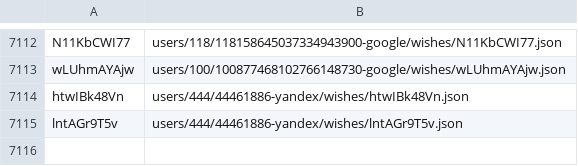
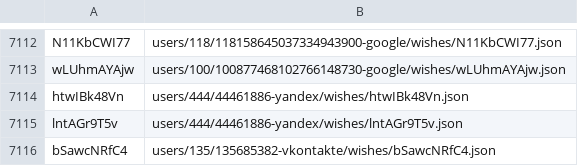
Before and after one commit to knigopis/repo2.knigopis.com, a CSV file: wishes.csv, drawn as a sheet; only a part is shown, gaps mark what is left out; the diff names each change by its address in the sheet, - before the commit and + after, or states it on an @@ line.

```diff
--- a/wishes.csv
+++ b/wishes.csv
+row 7116: bSawcNRfC4 | users/135/135685382-vkontakte/wishes/bSawcNRfC4.json
```
Also changed, not shown: 2 other files.
